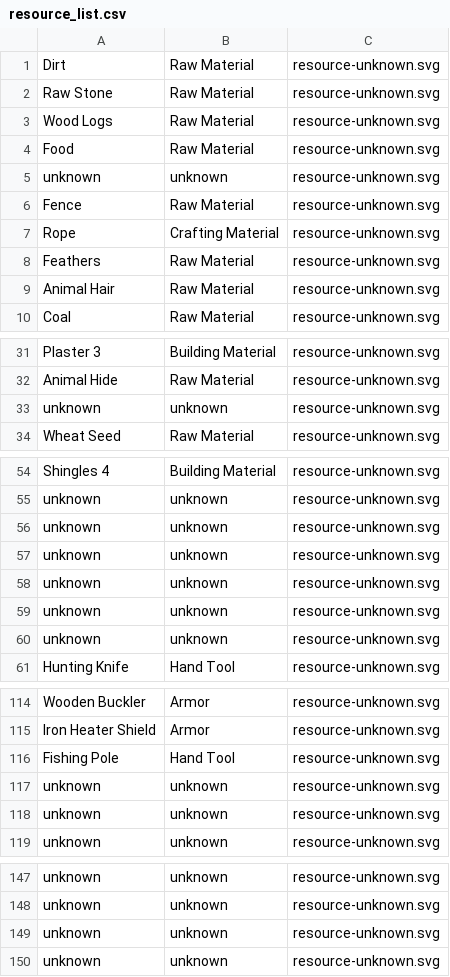
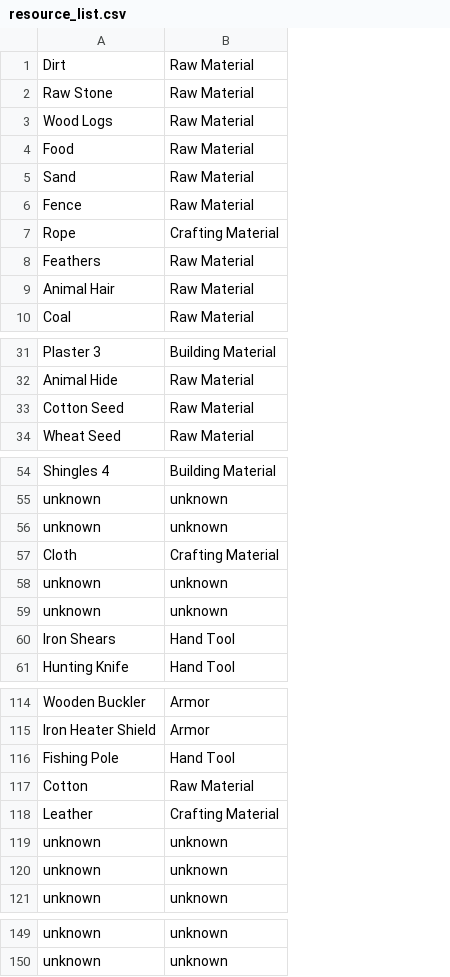
Before and after one commit to jmbeck15/axe-and-pick, a CSV file: resource_list.csv, drawn as a sheet; only a part is shown, gaps mark what is left out; removed rows and columns are numbered as before the commit, all else as after; the diff covers the shown part only; the diff names each change by its address in the sheet, - before the commit and + after, or states it on an @@ line.

Commit message:
Fixed the resource_list
Added the missing items and fixed order of others. Can't believe nobody called
me out on this one.

Changed the resource helper function to write all resources from 1 to the end.

Updated resource_list to not include the explicit image name; will use the
resource name plus .svg instead (whenever I get around to making those
images... if ever.

```diff
--- a/resource_list.csv
+++ b/resource_list.csv
-column C, rows 1-4: all resource-unknown.svg; rows 6-10: all resource-unknown.svg; rows 31-32: resource-unknown.svg | resource-unknown.svg; row 34: resource-unknown.svg; rows 54-58: all resource-unknown.svg; row 61: resource-unknown.svg; rows 114-119: all resource-unknown.svg; rows 147-148: resource-unknown.svg | resource-unknown.svg
@@ row 5 moved to row 93: unknown @@
+row 5: Sand | Raw Material
-row 33: unknown | unknown | resource-unknown.svg
+row 33: Cotton Seed | Raw Material
+row 57: Cloth | Crafting Material
-row 59: unknown | unknown | resource-unknown.svg
-row 60: unknown | unknown | resource-unknown.svg
+row 60: Iron Shears | Hand Tool
+row 117: Cotton | Raw Material
+row 118: Leather | Crafting Material
-row 149: unknown | unknown | resource-unknown.svg
-row 150: unknown | unknown | resource-unknown.svg
```
Also changed, not shown: 1 removed row and 1 edited cell elsewhere in this file, 6 other files.
